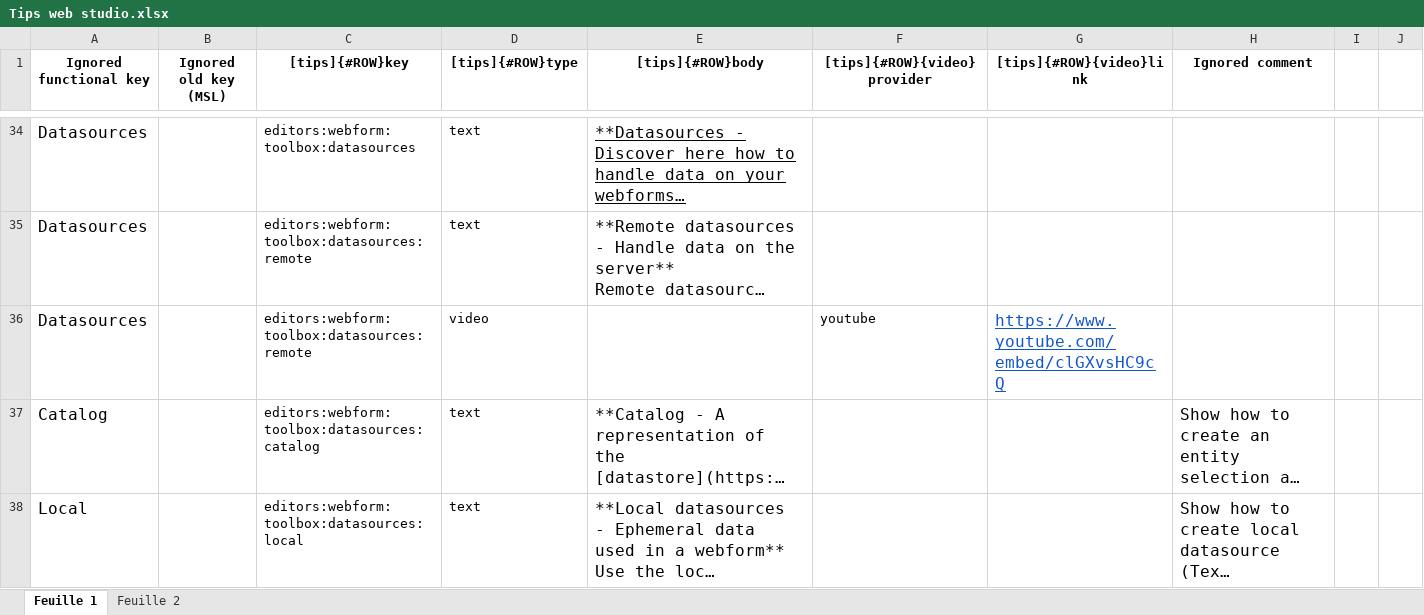
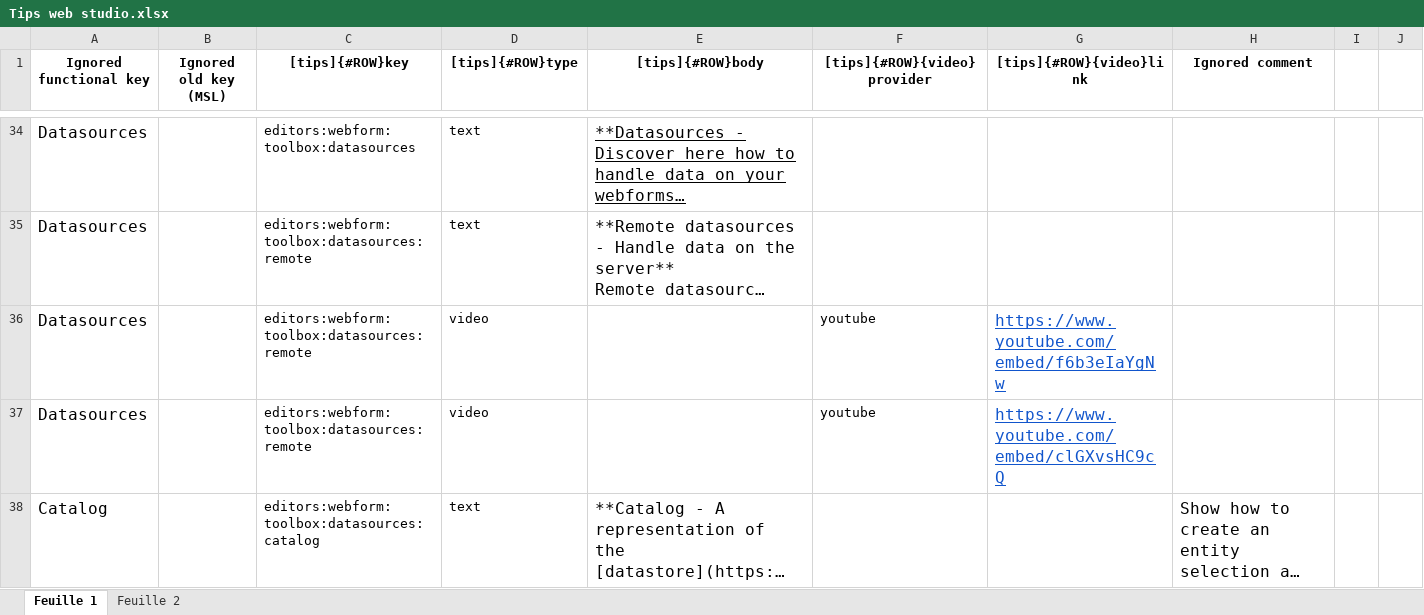
Before and after one commit to 4d/Web-studio-TIPS, an Excel workbook: Tips web studio.xlsx, sheet Feuille 1, drawn as a sheet; only a part is shown, gaps mark what is left out; the shorter side is filled out with more unchanged rows; long unchanged cells end in …; values as stored, in another font and other column widths than the file's, no borders; charts and pictures not drawn; the diff names each change by its address in the sheet, - before the commit and + after, or states it on an @@ line.

Commit message:
Add remote datasource 1

```diff
--- a/Tips web studio.xlsx (sheet Feuille 1)
+++ b/Tips web studio.xlsx (sheet Feuille 1)
+row 36: Datasources |  | editors:webform:toolbox:datasources:remote | video |  | youtube | https://www.youtube.com/embed/f6b3eIaYgNw
```
